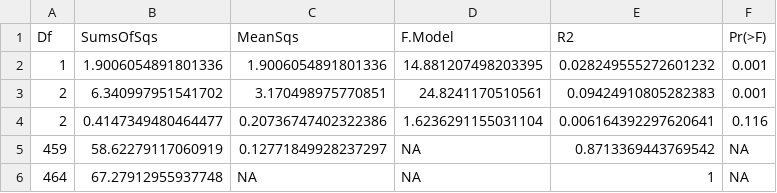
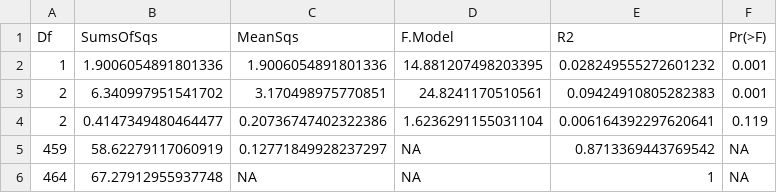
Before and after one commit to llmpandori2/cabr_intertidal_community_ms, a CSV file: figs/lt_trend_report_figs/stats_tables/permanova_yr_zone_CHT.csv, drawn as a sheet.

```diff
--- a/figs/lt_trend_report_figs/stats_tables/permanova_yr_zone_CHT.csv
+++ b/figs/lt_trend_report_figs/stats_tables/permanova_yr_zone_CHT.csv
@@ -3,3 +3,3 @@ Df,SumsOfSqs,MeanSqs,F.Model,R2,Pr(>F)
 2,6.340997951541702,3.170498975770851,24.8241170510561,0.09424910805282383,0.001
-2,0.4147349480464477,0.20736747402322386,1.6236291155031104,0.006164392297620641,0.116
+2,0.4147349480464477,0.20736747402322386,1.6236291155031104,0.006164392297620641,0.119
 459,58.62279117060919,0.12771849928237297,NA,0.8713369443769542,NA
```
Also changed, not shown: figs/lt_trend_report_figs/stats_tables/permanova_yr_zone_SIL.csv, 38 other files.
